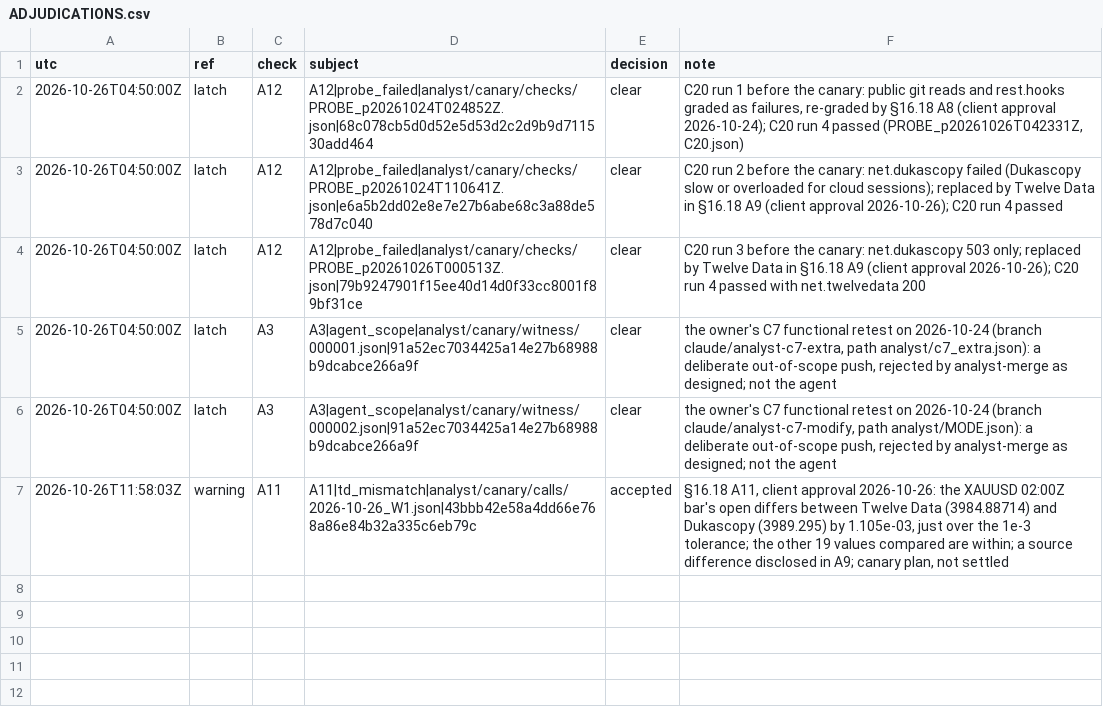
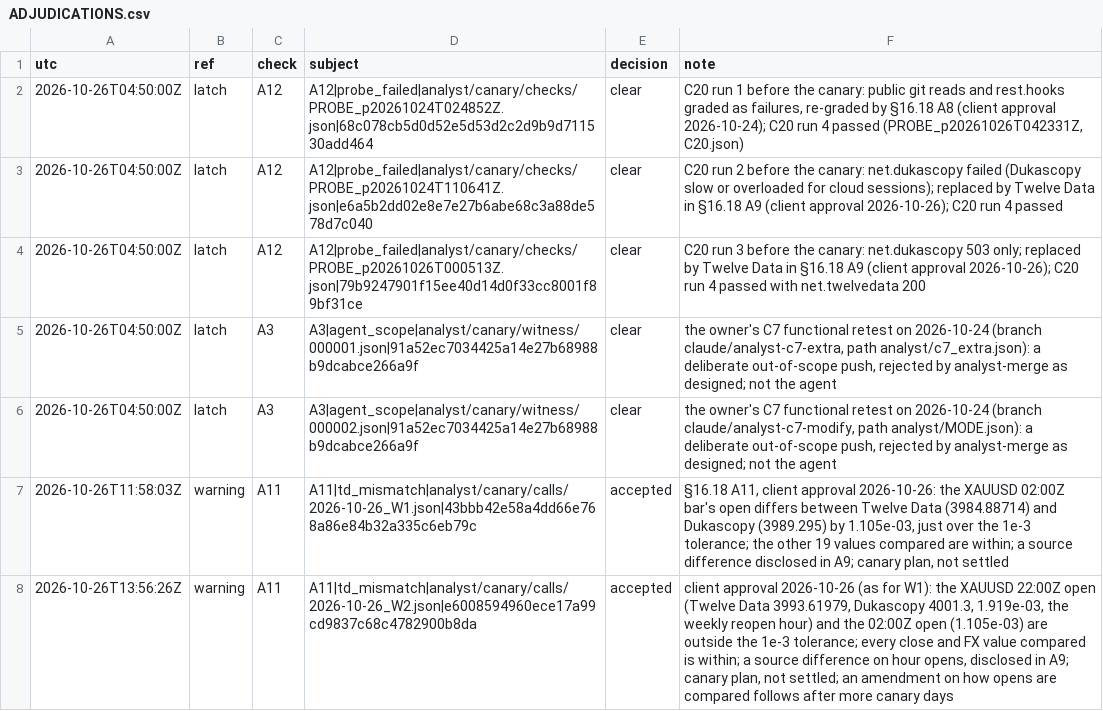
Before and after one commit to Mohamedalhaaj/gold-forward-watch, a CSV file: reports/judge_analyst/ADJUDICATIONS.csv, drawn as a sheet.

```diff
--- a/reports/judge_analyst/ADJUDICATIONS.csv
+++ b/reports/judge_analyst/ADJUDICATIONS.csv
@@ -7 +7,2 @@ utc,ref,check,subject,decision,note
 2026-10-26T11:58:03Z,warning,A11,A11|td_mismatch|analyst/canary/calls/2026-10-26_W1.json|43bbb42e58a4dd66e768a86e84b32a335c6eb79c,accepted,"§16.18 A11, client approval 2026-10-26: the XAUUSD 02:00Z bar's open differs between Twelve Data (3984.88714) and Dukascopy (3989.295) by 1.105e-03, just over the 1e-3 tolerance; the other 19 values compared are within; a source difference disclosed in A9; canary plan, not settled"
+2026-10-26T13:56:26Z,warning,A11,A11|td_mismatch|analyst/canary/calls/2026-10-26_W2.json|e6008594960ece17a99cd9837c68c4782900b8da,accepted,"client approval 2026-10-26 (as for W1): the XAUUSD 22:00Z open (Twelve Data 3993.61979, Dukascopy 4001.3, 1.919e-03, the weekly reopen hour) and the 02:00Z open (1.105e-03) are outside the 1e-3 tolerance; every close and FX value compared is within; a source difference on hour opens, disclosed in A9; canary plan, not settled; an amendment on how opens are compared follows after more canary days"
```
